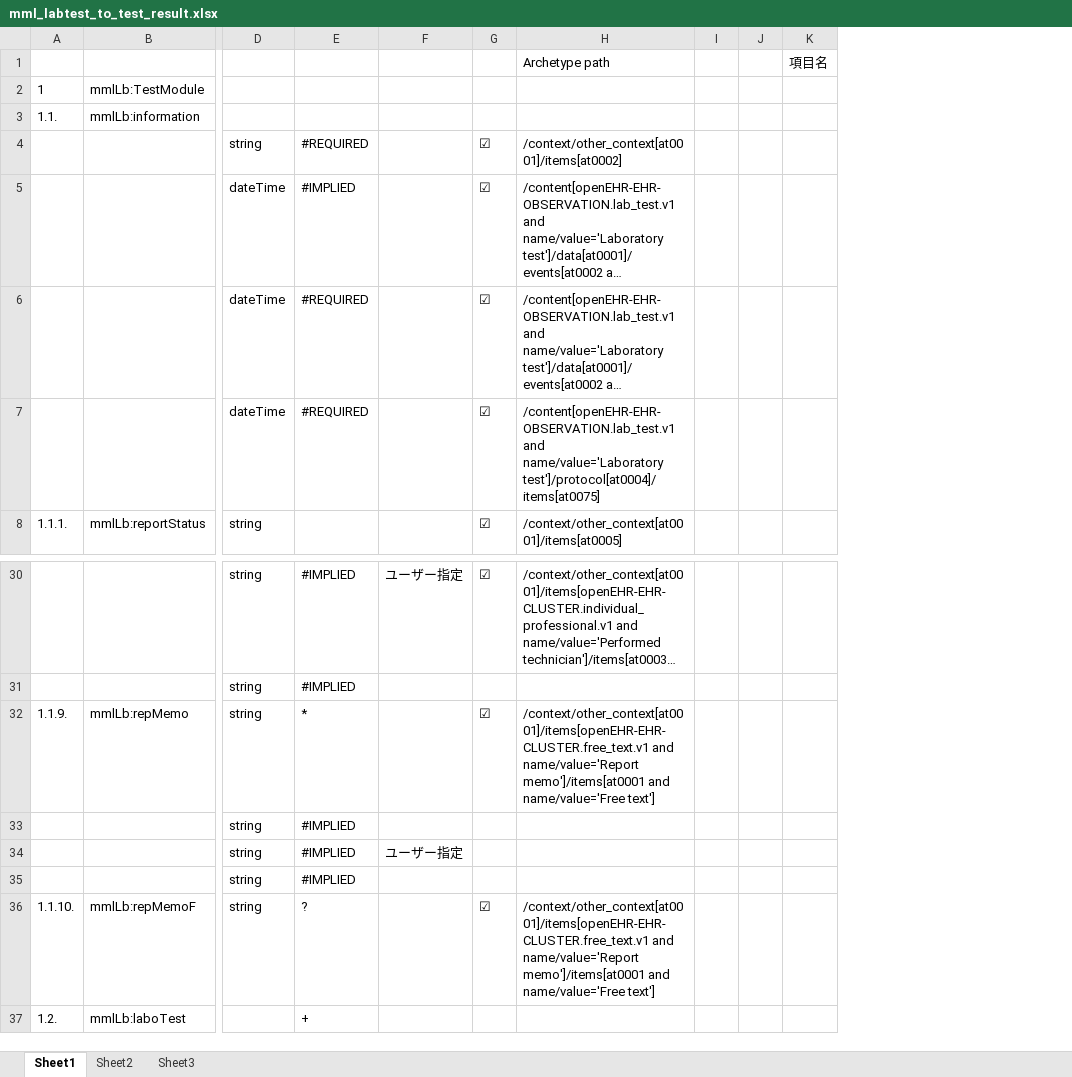
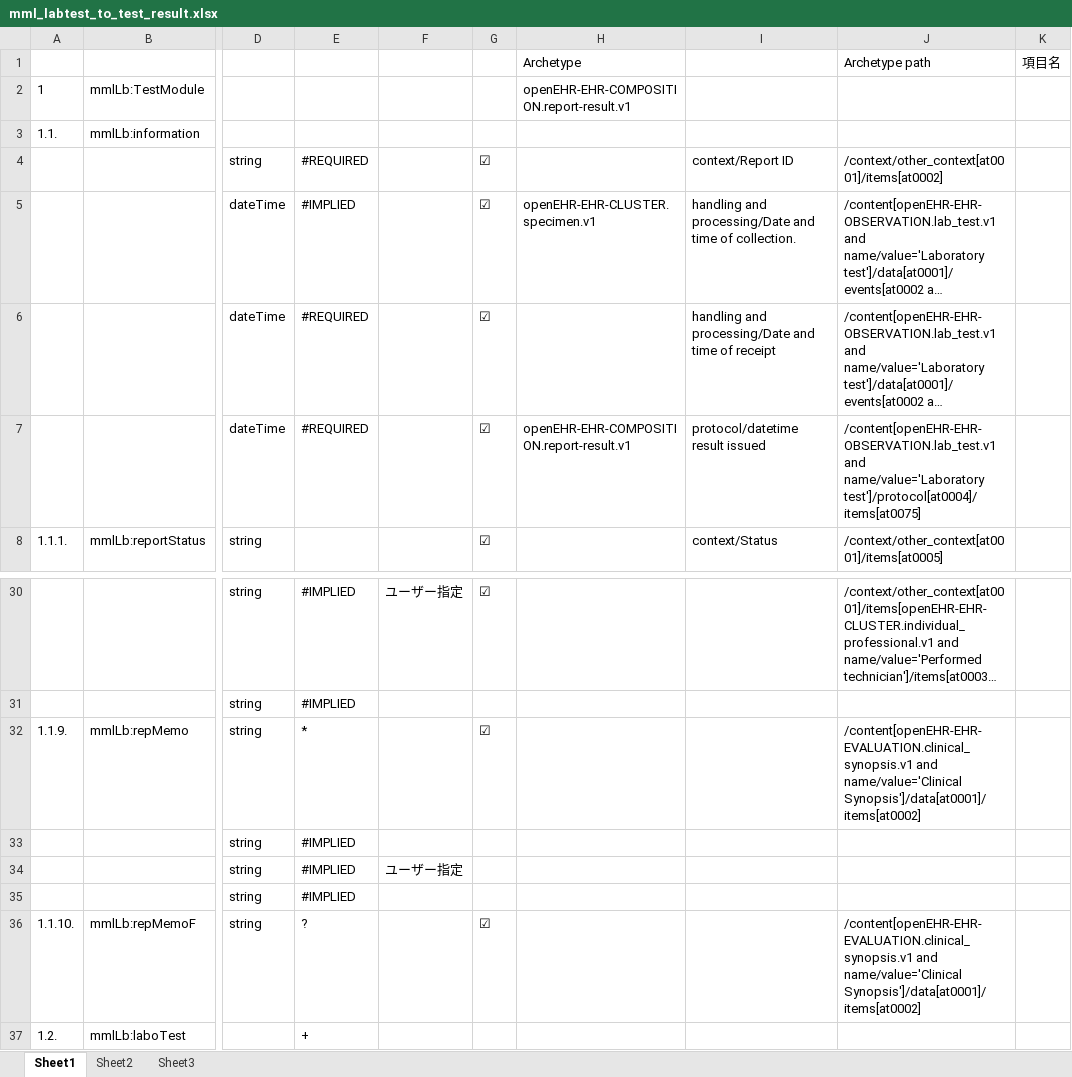
Before and after one commit to skoba/mml, an Excel workbook: mapping/mml_labtest_to_test_result.xlsx, sheet Sheet1, drawn as a sheet; only a part is shown, gaps mark what is left out; long unchanged cells end in …; values as stored, in another font and other column widths than the file's, no borders; removed rows and columns are numbered as before the commit, all else as after; the diff names each change by its address in the sheet, - before the commit and + after, or states it on an @@ line.

Commit message:
correct mapping

```diff
--- a/mapping/mml_labtest_to_test_result.xlsx (sheet Sheet1)
+++ b/mapping/mml_labtest_to_test_result.xlsx (sheet Sheet1)
+column H, rows 1-7: Archetype | openEHR-EHR-COMPOSITION.report-result.v1 |  |  | openEHR-EHR-CLUSTER.specimen.v1 |  | openEHR-EHR-COMPOSITION.report-result.v1
+column I, rows 4-8: context/Report ID | handling and processing/Date and time of collection. | handling and processing/Date and time of receipt | protocol/datetime result issued | context/Status
-column I, empty
-column J, empty
-J32: /context/other_context[at0001]/items[openEHR-EHR-CLUSTER.free_text.v1 and name/value='Report memo']/items[at0001 and name/value='Free text']
+J32: /content[openEHR-EHR-EVALUATION.clinical_synopsis.v1 and name/value='Clinical Synopsis']/data[at0001]/items[at0002]
-J36: /context/other_context[at0001]/items[openEHR-EHR-CLUSTER.free_text.v1 and name/value='Report memo']/items[at0001 and name/value='Free text']
+J36: /content[openEHR-EHR-EVALUATION.clinical_synopsis.v1 and name/value='Clinical Synopsis']/data[at0001]/items[at0002]
```
